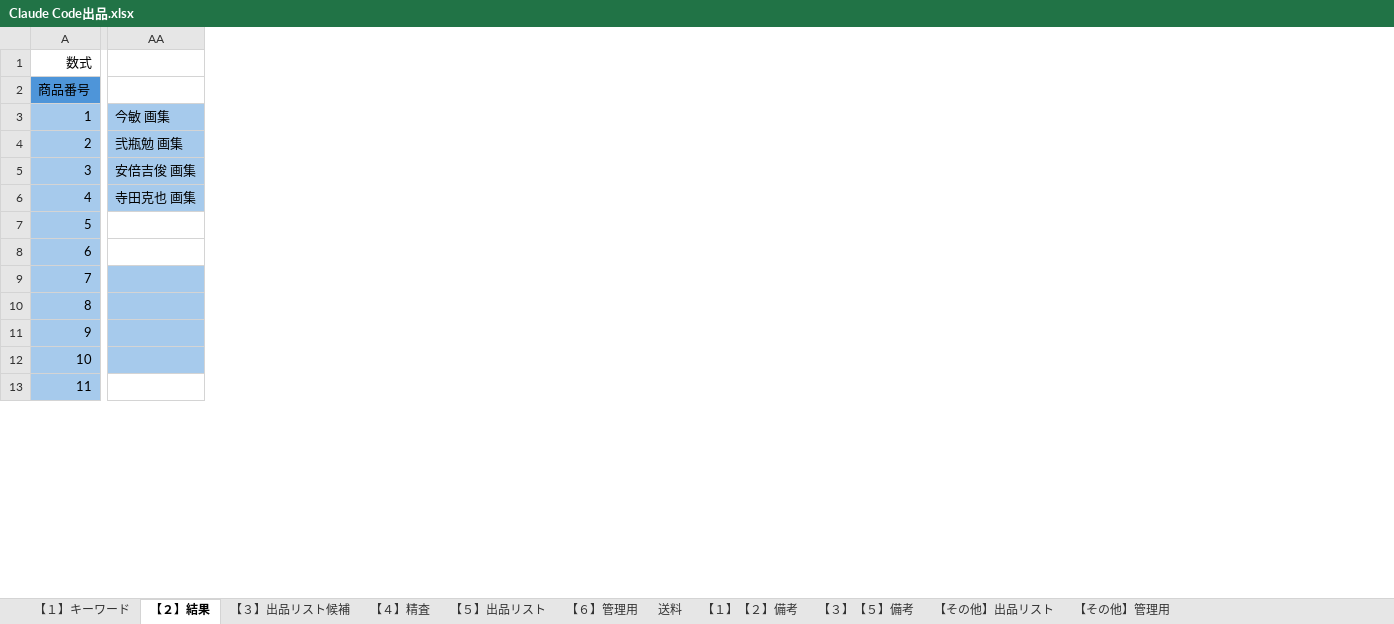
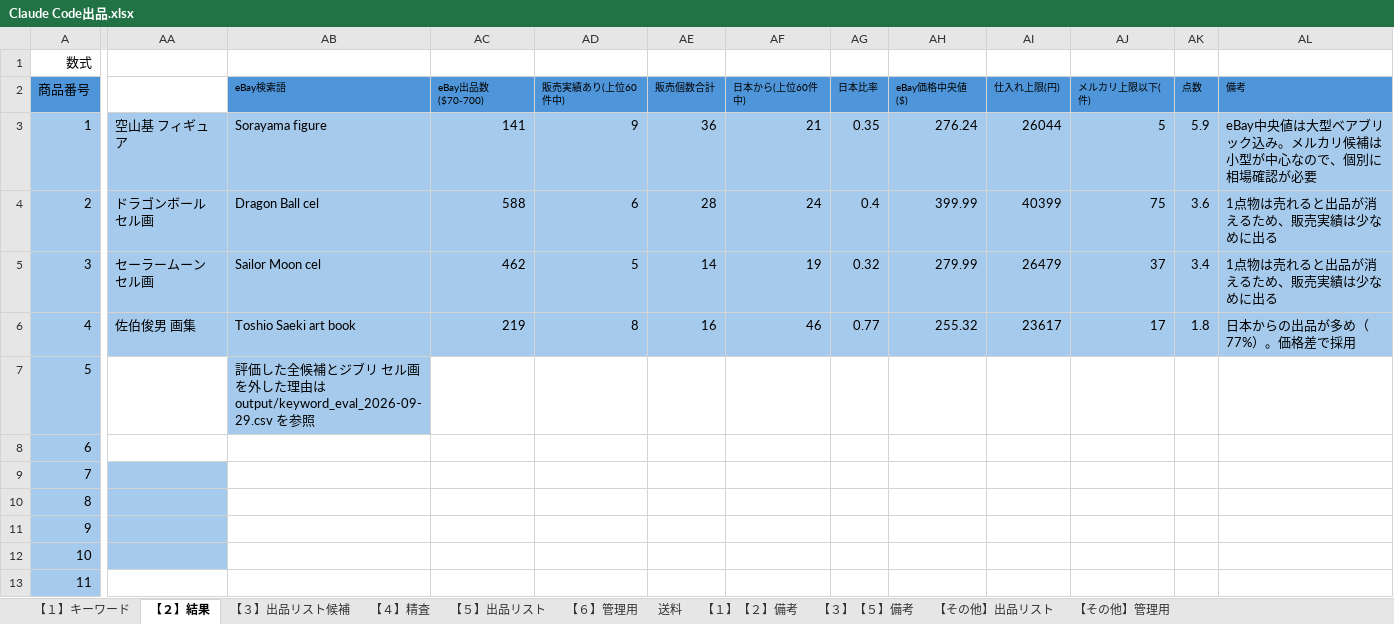
Before and after one commit to writerkaio-crypto/Reserch, an Excel workbook: クロードセッションテスト/Claude Code出品.xlsx, sheet 【２】結果, drawn as a sheet; only a part is shown, gaps mark what is left out; values as stored, in another font and other column widths than the file's, no borders; removed rows and columns are numbered as before the commit, all else as after; the diff covers the shown part only; the diff names each change by its address in the sheet, - before the commit and + after, or states it on an @@ line.

```diff
--- a/クロードセッションテスト/Claude Code出品.xlsx (sheet 【２】結果)
+++ b/クロードセッションテスト/Claude Code出品.xlsx (sheet 【２】結果)
-column AA, rows 3-6: 今敏 画集 | 弐瓶勉 画集 | 安倍吉俊 画集 | 寺田克也 画集
+column AA, rows 3-6: 空山基 フィギュア | ドラゴンボール セル画 | セーラームーン セル画 | 佐伯俊男 画集
+column AB, rows 2-7: eBay検索語 | Sorayama figure | Dragon Ball cel | Sailor Moon cel | Toshio Saeki art book | 評価した全候補とジブリ セル画を外した理由は output/keyword_eval_2026-09-29.csv を参照
+column AC, rows 2-6: eBay出品数($70-700) | 141 | 588 | 462 | 219
+column AD, rows 2-6: 販売実績あり(上位60件中) | 9 | 6 | 5 | 8
+column AE, rows 2-6: 販売個数合計 | 36 | 28 | 14 | 16
+column AF, rows 2-6: 日本から(上位60件中) | 21 | 24 | 19 | 46
+column AG, rows 2-6: 日本比率 | 0.35 | 0.4 | 0.32 | 0.77
+column AH, rows 2-6: eBay価格中央値($) | 276.24 | 399.99 | 279.99 | 255.32
+column AI, rows 2-6: 仕入れ上限(円) | 26044 | 40399 | 26479 | 23617
+column AJ, rows 2-6: メルカリ上限以下(件) | 5 | 75 | 37 | 17
+column AK, rows 2-6: 点数 | 5.9 | 3.6 | 3.4 | 1.8
+column AL, rows 2-6: 備考 | eBay中央値は大型ベアブリック込み。メルカリ候補は小型が中心なので、個別に相場確認が必要 | 1点物は売れると出品が消えるため、販売実績は少なめに出る | 1点物は売れると出品が消えるため、販売実績は少なめに出る | 日本からの出品が多め（77%）。価格差で採用
```
Also changed, not shown: 22 edited cells elsewhere in this sheet, 2 other files.
